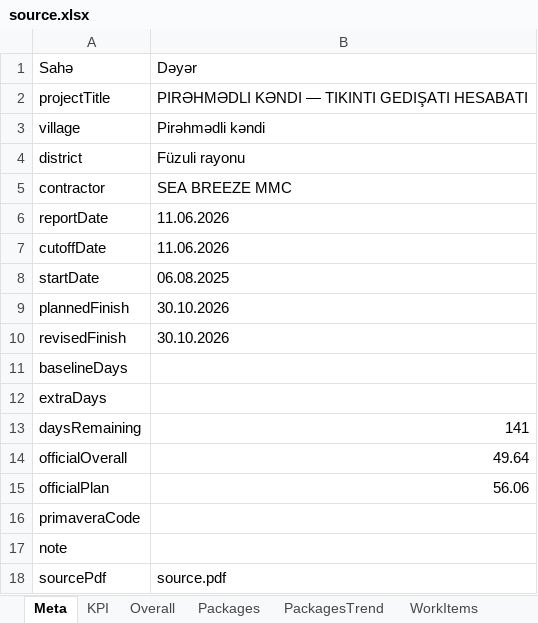
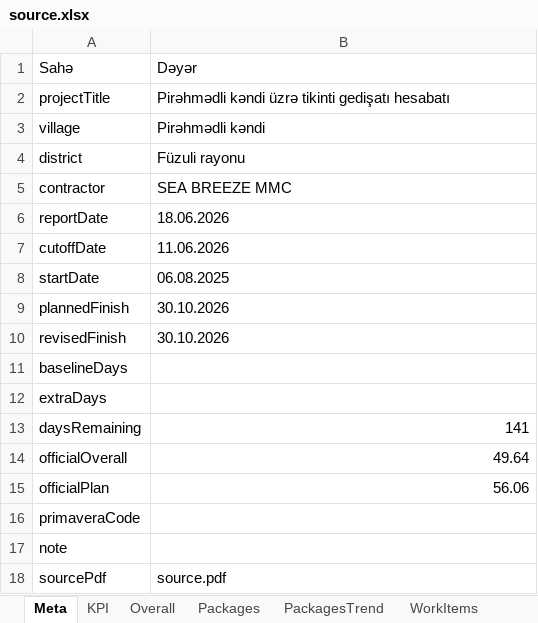
Before and after one commit to Narmin787/Qervend-tikinti-hesabati, an Excel workbook: cities/pirehmedli-kendi/source.xlsx, sheet Meta, drawn as a sheet; values as stored, in another font and other column widths than the file's, no borders; the diff names each change by its address in the sheet, - before the commit and + after, or states it on an @@ line.

Commit message:
Report: Pirəhmədli kəndi (via builder app, preview)

```diff
--- a/cities/pirehmedli-kendi/source.xlsx (sheet Meta)
+++ b/cities/pirehmedli-kendi/source.xlsx (sheet Meta)
-B2: PIRƏHMƏDLI KƏNDI — TIKINTI GEDIŞATI HESABATI
+B2: Pirəhmədli kəndi üzrə tikinti gedişatı hesabatı
-B6: 11.06.2026
+B6: 18.06.2026
```
Also changed, not shown: sheet Infrastructure, sheet Notes.
